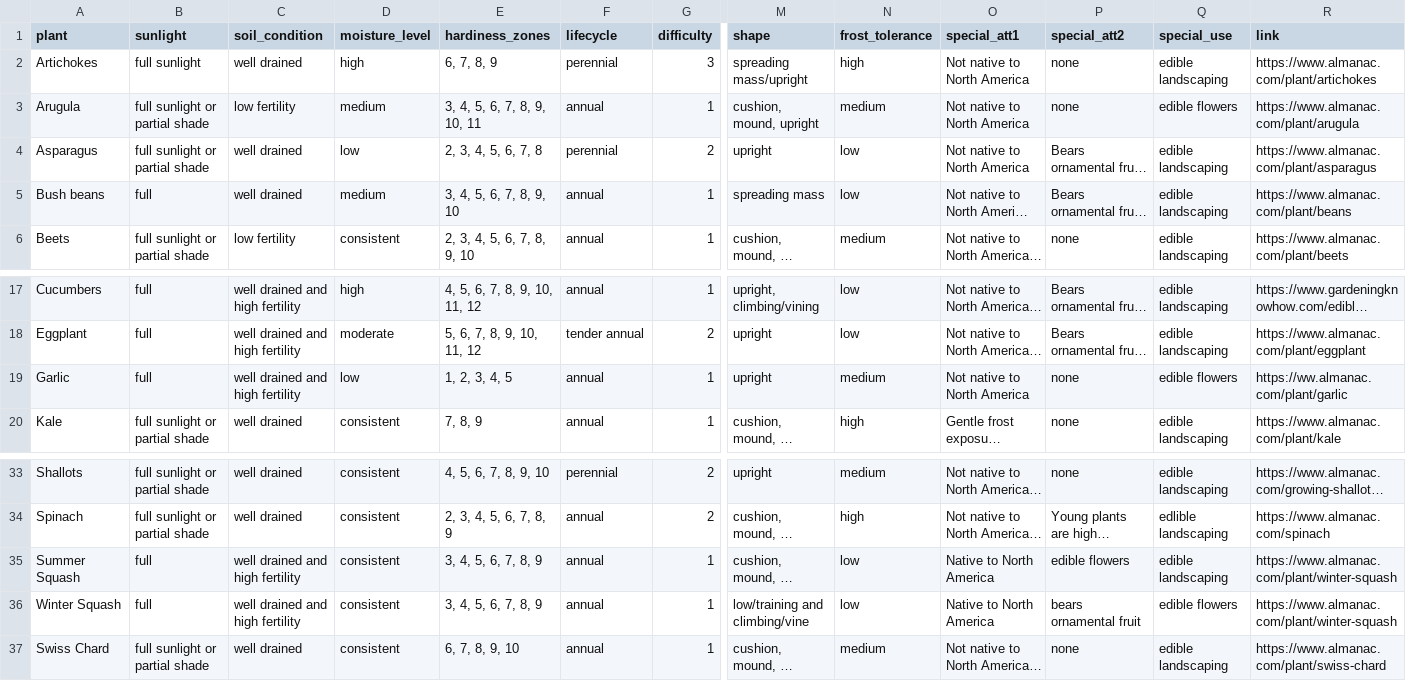
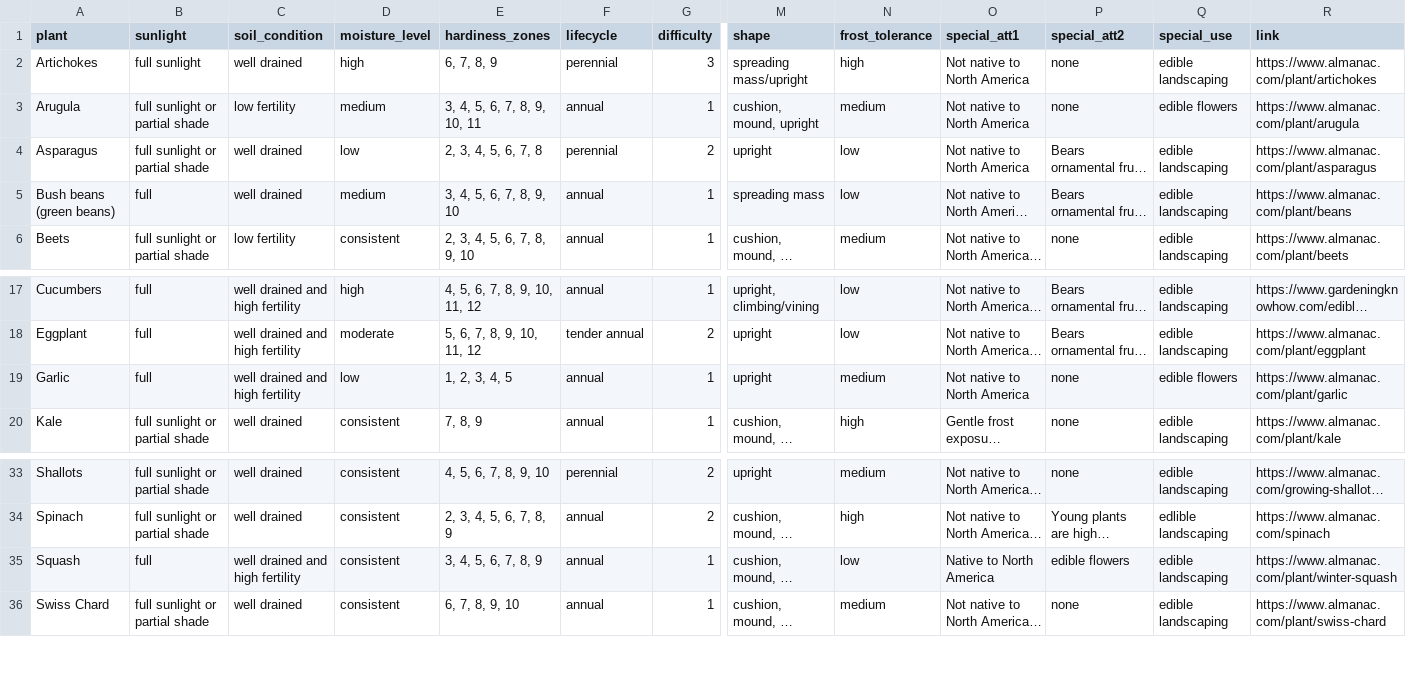
Before and after one commit to acswan9690/swan_capstone, a CSV file: data/veg_info.csv, drawn as a sheet; only a part is shown, gaps mark what is left out; long unchanged cells end in …; rows hold the shown columns only; the diff names each change by its address in the sheet, - before the commit and + after, or states it on an @@ line.

```diff
--- a/data/veg_info.csv
+++ b/data/veg_info.csv
-A5 (plant): Bush beans
+A5 (plant): Bush beans (green beans)
-R19 (link): https://ww.almanac.com/plant/garlic
+R19 (link): https://www.almanac.com/plant/garlic
-A35 (plant): Summer Squash
+A35 (plant): Squash
-row 36: Winter Squash | full | well drained and high fertility | consistent | 3, 4, 5, 6, 7, 8, 9 | annual | 1 | low/training and climbing/vine | low | Native to North America | bears ornamental fruit | edible flowers | https://www.almanac.com/plant/winter-squash
```
Also changed, not shown: data/recommender_df.csv, 5 other files.
